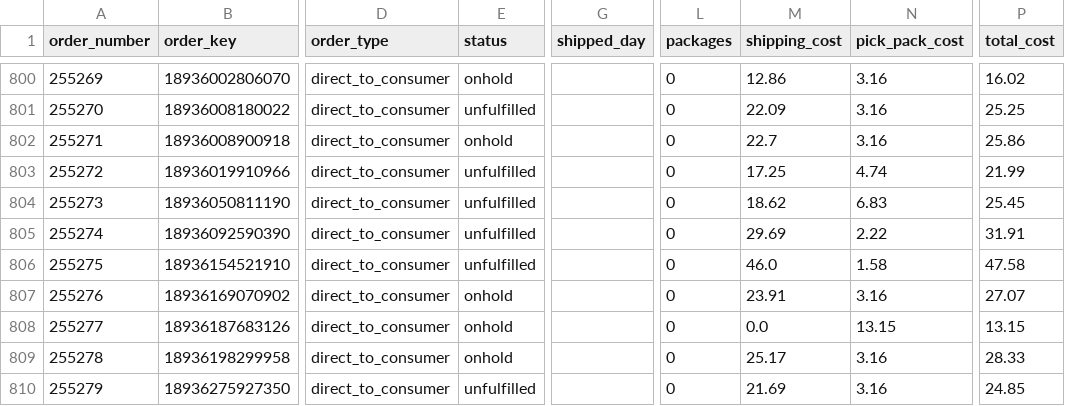
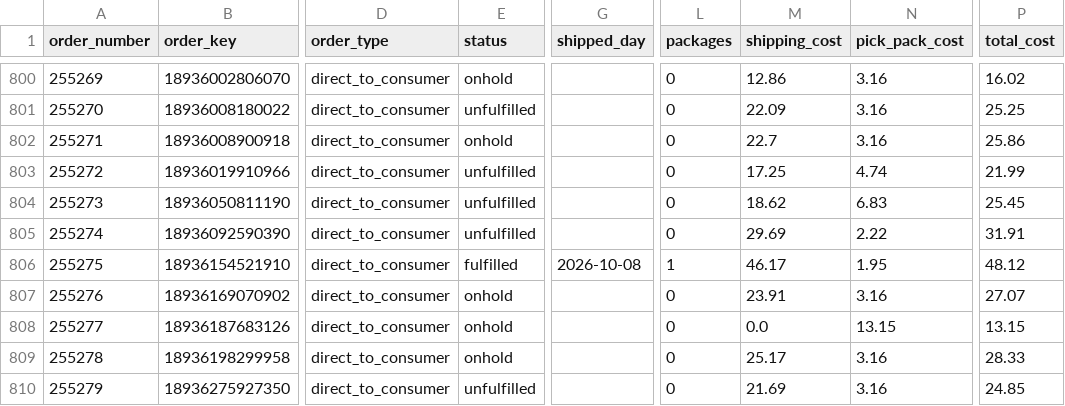
Before and after one commit to taitran-star/ctu-fin-sync-8x2k, a CSV file: data/shipmonk_orders/2026-10.csv, drawn as a sheet; only a part is shown, gaps mark what is left out; the diff covers the shown part only; the diff names each change by its address in the sheet, - before the commit and + after, or states it on an @@ line.

```diff
--- a/data/shipmonk_orders/2026-10.csv
+++ b/data/shipmonk_orders/2026-10.csv
-E806 (status): unfulfilled
+E806 (status): fulfilled
-G806 (shipped_day): (empty)
+G806 (shipped_day): 2026-10-08
-L806 (packages): 0
+L806 (packages): 1
-M806 (shipping_cost): 46.0
+M806 (shipping_cost): 46.17
-N806 (pick_pack_cost): 1.58
+N806 (pick_pack_cost): 1.95
-P806 (total_cost): 47.58
+P806 (total_cost): 48.12
```
Also changed, not shown: 1 added row and 24 edited cells elsewhere in this file, 1 other file.
